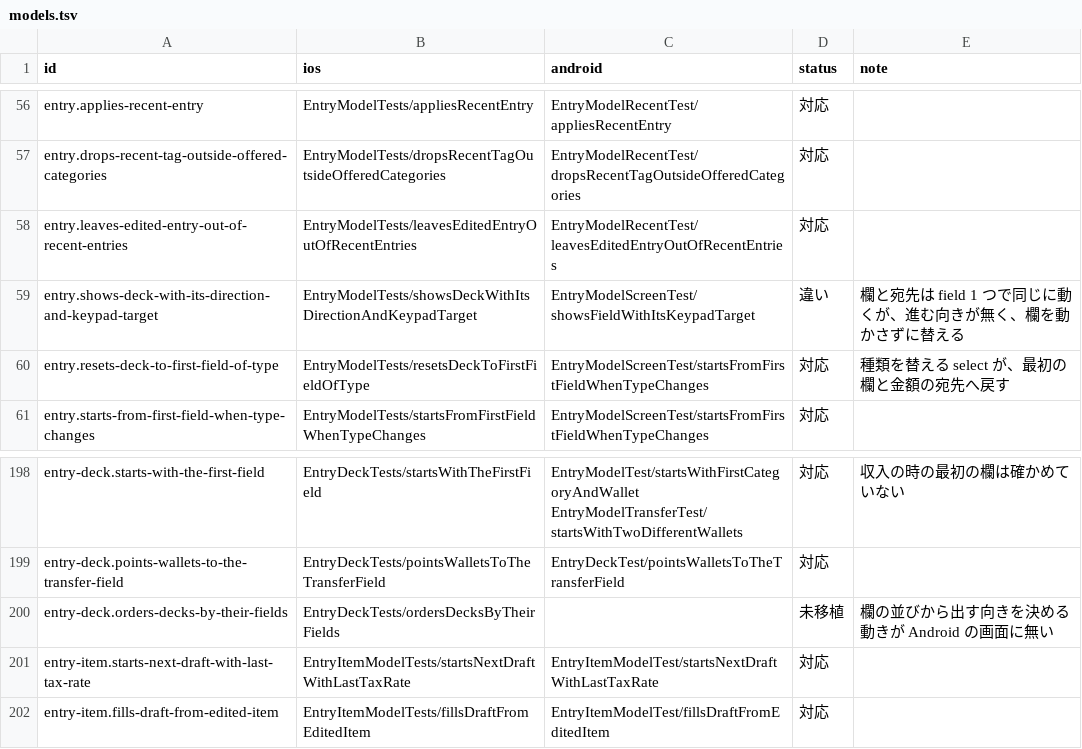
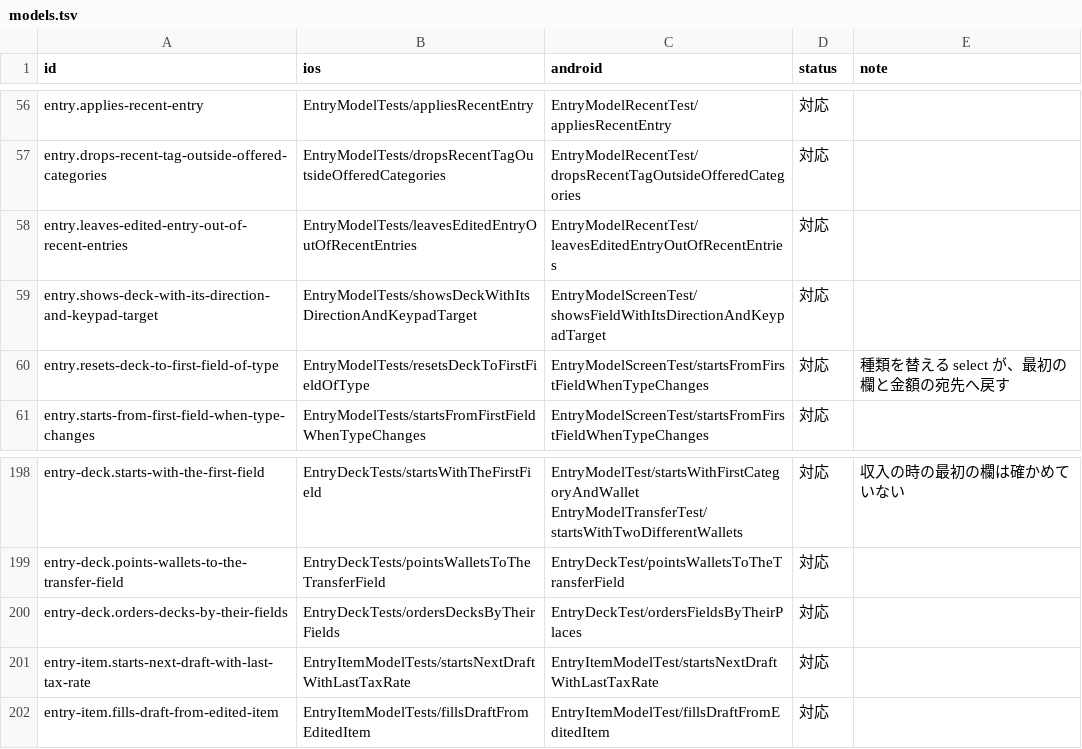
Before and after one commit to yossibank/kakeibot, a TSV file: spec/scenarios/models.tsv, drawn as a sheet; only a part is shown, gaps mark what is left out.

```diff
--- a/spec/scenarios/models.tsv
+++ b/spec/scenarios/models.tsv
@@ -58,3 +58,3 @@ entry.drops-recent-tag-outside-offered-categories	EntryModelTests/dropsRecentTag
 entry.leaves-edited-entry-out-of-recent-entries	EntryModelTests/leavesEditedEntryOutOfRecentEntries	EntryModelRecentTest/leavesEditedEntryOutOfRecentEntries	対応	
-entry.shows-deck-with-its-direction-and-keypad-target	EntryModelTests/showsDeckWithItsDirectionAndKeypadTarget	EntryModelScreenTest/showsFieldWithItsKeypadTarget	違い	欄と宛先は field 1 つで同じに動くが、進む向きが無く、欄を動かさずに替える
+entry.shows-deck-with-its-direction-and-keypad-target	EntryModelTests/showsDeckWithItsDirectionAndKeypadTarget	EntryModelScreenTest/showsFieldWithItsDirectionAndKeypadTarget	対応	
 entry.resets-deck-to-first-field-of-type	EntryModelTests/resetsDeckToFirstFieldOfType	EntryModelScreenTest/startsFromFirstFieldWhenTypeChanges	対応	種類を替える select が、最初の欄と金額の宛先へ戻す
@@ -199,3 +199,3 @@ entry-deck.starts-with-the-first-field	EntryDeckTests/startsWithTheFirstField	En
 entry-deck.points-wallets-to-the-transfer-field	EntryDeckTests/pointsWalletsToTheTransferField	EntryDeckTest/pointsWalletsToTheTransferField	対応	
-entry-deck.orders-decks-by-their-fields	EntryDeckTests/ordersDecksByTheirFields		未移植	欄の並びから出す向きを決める動きが Android の画面に無い
+entry-deck.orders-decks-by-their-fields	EntryDeckTests/ordersDecksByTheirFields	EntryDeckTest/ordersFieldsByTheirPlaces	対応	
 entry-item.starts-next-draft-with-last-tax-rate	EntryItemModelTests/startsNextDraftWithLastTaxRate	EntryItemModelTest/startsNextDraftWithLastTaxRate	対応	
```
Also changed, not shown: 6 other files.
